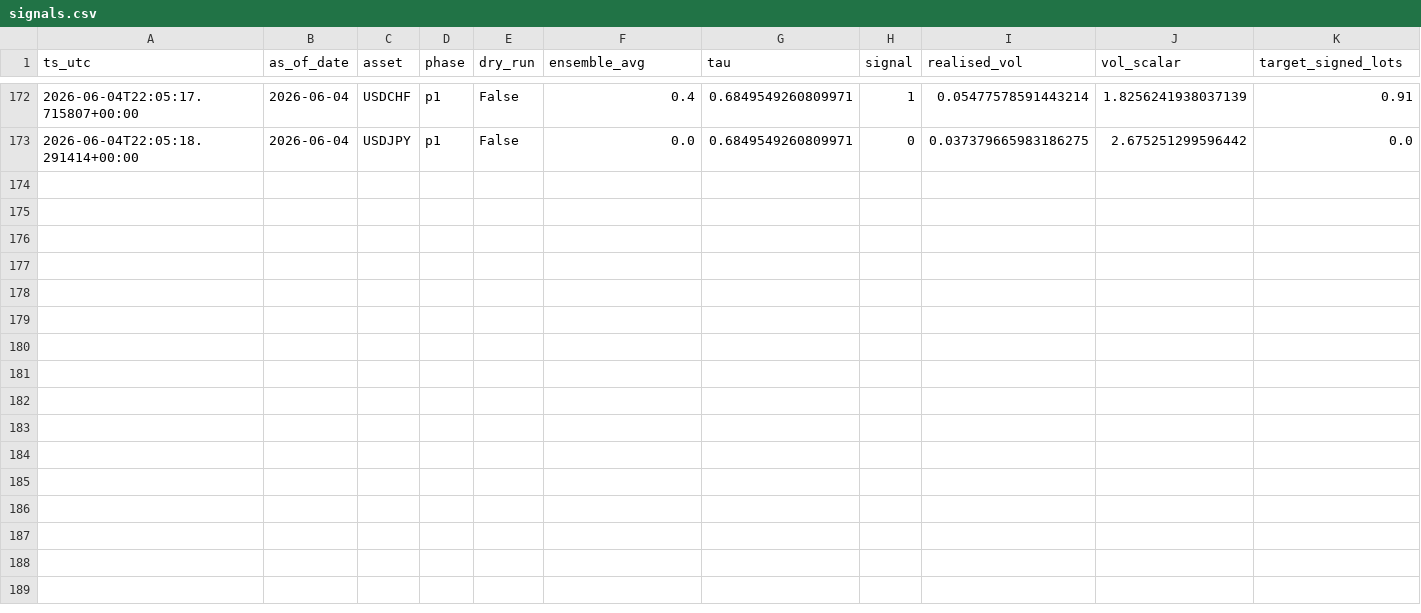
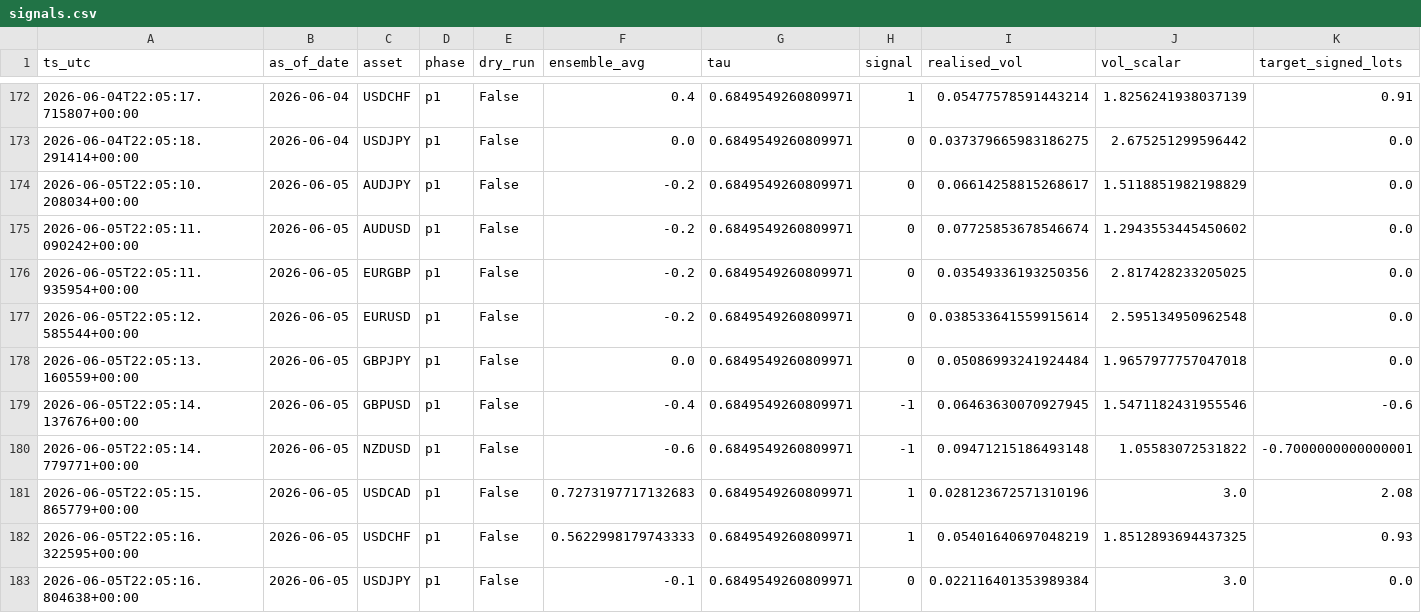
Before and after one commit to FrogAstronaut232/ftmo-dashboard, a CSV file: data/200k/g10/live/signals.csv, drawn as a sheet; only a part is shown, gaps mark what is left out; rows hold the shown columns only; the diff names each change by its address in the sheet, - before the commit and + after, or states it on an @@ line.

```diff
--- a/data/200k/g10/live/signals.csv
+++ b/data/200k/g10/live/signals.csv
+row 174: 2026-06-05T22:05:10.208034+00:00 | 2026-06-05 | AUDJPY | p1 | False | -0.2 | 0.6849549260809971 | 0 | 0.06614258815268617 | 1.5118851982198829 | 0.0
+row 175: 2026-06-05T22:05:11.090242+00:00 | 2026-06-05 | AUDUSD | p1 | False | -0.2 | 0.6849549260809971 | 0 | 0.07725853678546674 | 1.2943553445450602 | 0.0
+row 176: 2026-06-05T22:05:11.935954+00:00 | 2026-06-05 | EURGBP | p1 | False | -0.2 | 0.6849549260809971 | 0 | 0.03549336193250356 | 2.817428233205025 | 0.0
+row 177: 2026-06-05T22:05:12.585544+00:00 | 2026-06-05 | EURUSD | p1 | False | -0.2 | 0.6849549260809971 | 0 | 0.038533641559915614 | 2.595134950962548 | 0.0
+row 178: 2026-06-05T22:05:13.160559+00:00 | 2026-06-05 | GBPJPY | p1 | False | 0.0 | 0.6849549260809971 | 0 | 0.05086993241924484 | 1.9657977757047018 | 0.0
+row 179: 2026-06-05T22:05:14.137676+00:00 | 2026-06-05 | GBPUSD | p1 | False | -0.4 | 0.6849549260809971 | -1 | 0.06463630070927945 | 1.5471182431955546 | -0.6
+row 180: 2026-06-05T22:05:14.779771+00:00 | 2026-06-05 | NZDUSD | p1 | False | -0.6 | 0.6849549260809971 | -1 | 0.09471215186493148 | 1.05583072531822 | -0.7000000000000001
+row 181: 2026-06-05T22:05:15.865779+00:00 | 2026-06-05 | USDCAD | p1 | False | 0.7273197717132683 | 0.6849549260809971 | 1 | 0.028123672571310196 | 3.0 | 2.08
+row 182: 2026-06-05T22:05:16.322595+00:00 | 2026-06-05 | USDCHF | p1 | False | 0.5622998179743333 | 0.6849549260809971 | 1 | 0.05401640697048219 | 1.8512893694437325 | 0.93
+row 183: 2026-06-05T22:05:16.804638+00:00 | 2026-06-05 | USDJPY | p1 | False | -0.1 | 0.6849549260809971 | 0 | 0.022116401353989384 | 3.0 | 0.0
```
Also changed, not shown: data/200k/g10/live/equity.csv, data/200k/g10/live/trades.csv, 2 other files.
